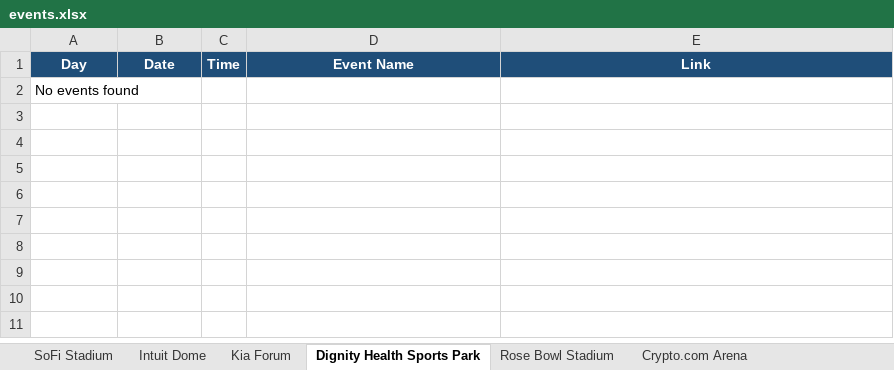
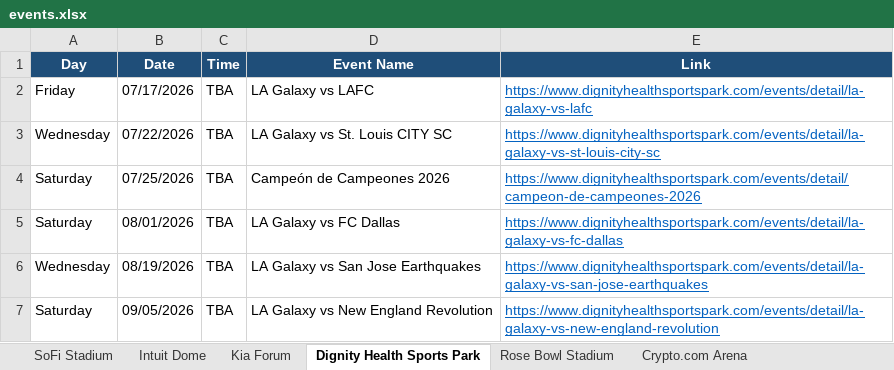
Before and after one commit to hannahlee-vzw/southern_california_events, an Excel workbook: docs/events.xlsx, sheet Dignity Health Sports Park, drawn as a sheet; values as stored, in another font and other column widths than the file's, no borders; removed rows and columns are numbered as before the commit, all else as after; the diff names each change by its address in the sheet, - before the commit and + after, or states it on an @@ line.

```diff
--- a/docs/events.xlsx (sheet Dignity Health Sports Park)
+++ b/docs/events.xlsx (sheet Dignity Health Sports Park)
-row 2: No events found
+row 2: Friday | 07/17/2026 | TBA | LA Galaxy vs LAFC | https://www.dignityhealthsportspark.com/events/detail/la-galaxy-vs-lafc
+row 3: Wednesday | 07/22/2026 | TBA | LA Galaxy vs St. Louis CITY SC | https://www.dignityhealthsportspark.com/events/detail/la-galaxy-vs-st-louis-city-sc
+row 4: Saturday | 07/25/2026 | TBA | Campeón de Campeones 2026 | https://www.dignityhealthsportspark.com/events/detail/campeon-de-campeones-2026
+row 5: Saturday | 08/01/2026 | TBA | LA Galaxy vs FC Dallas | https://www.dignityhealthsportspark.com/events/detail/la-galaxy-vs-fc-dallas
+row 6: Wednesday | 08/19/2026 | TBA | LA Galaxy vs San Jose Earthquakes | https://www.dignityhealthsportspark.com/events/detail/la-galaxy-vs-san-jose-earthquakes
+row 7: Saturday | 09/05/2026 | TBA | LA Galaxy vs New England Revolution | https://www.dignityhealthsportspark.com/events/detail/la-galaxy-vs-new-england-revolution
```
Also changed, not shown: sheet Kia Forum, sheet Intuit Dome, sheet L.A. Memorial Coliseum, sheet Crypto.com Arena, 2 other files.
